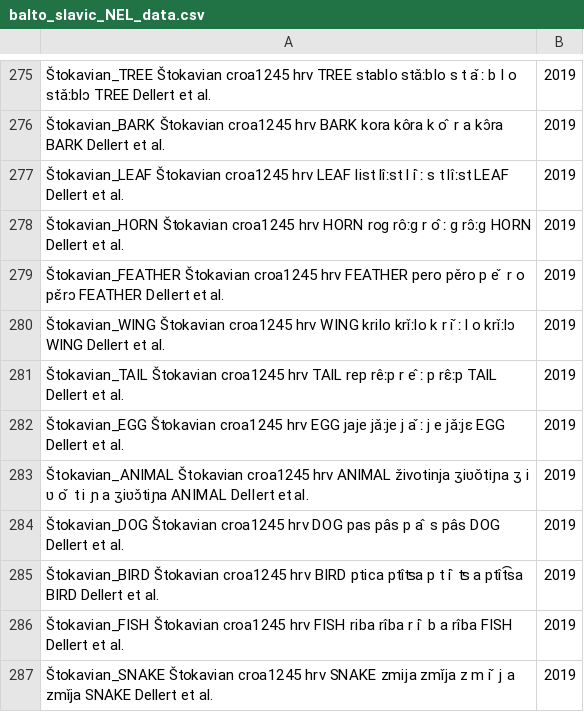
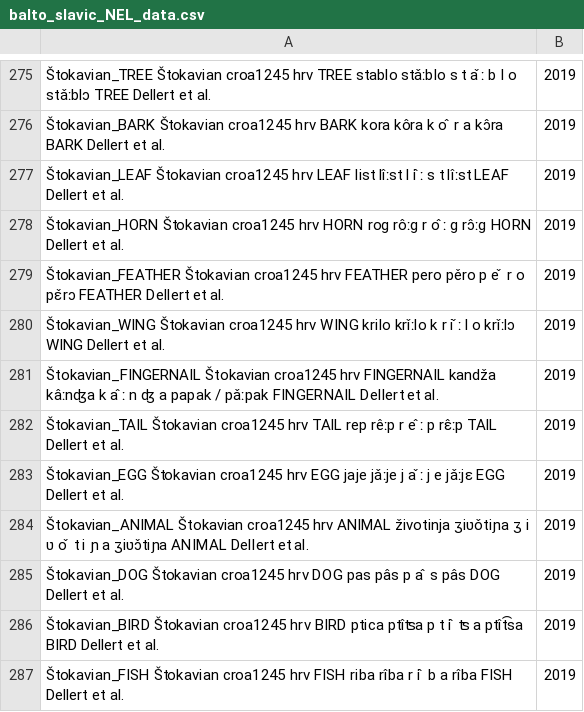
Before and after one commit to pgeorgis/LST_MScThesis, a CSV file: Datasets/Balto-Slavic/balto_slavic_NEL_data.csv, drawn as a sheet; only a part is shown, gaps mark what is left out; the shorter side is filled out with more unchanged rows; the diff names each change by its address in the sheet, - before the commit and + after, or states it on an @@ line.

```diff
--- a/Datasets/Balto-Slavic/balto_slavic_NEL_data.csv
+++ b/Datasets/Balto-Slavic/balto_slavic_NEL_data.csv
+row 281: Štokavian_FINGERNAIL Štokavian croa1245 hrv FINGERNAIL kandža kâːnʤa k a ̂ː n ʤ a papak / pǎːpak FINGERNAIL Dellert et al. | 2019
```
Also changed, not shown: Datasets/Balto-Slavic/Balto-Slavic Vocabulary Index.csv, Datasets/Balto-Slavic/languages.csv, 6 other files.
